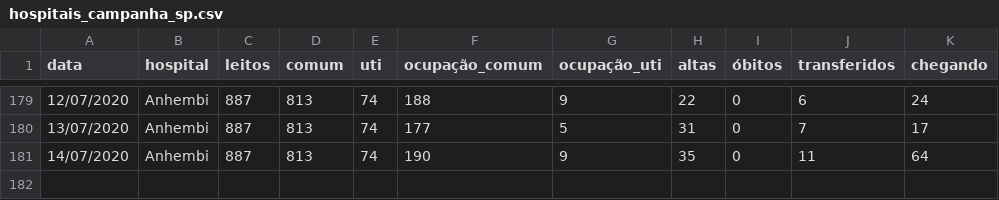
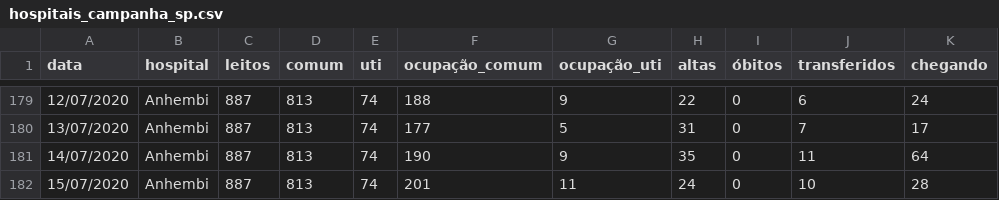
Before and after one commit to DaviSRodrigues/Covid-19-em-Sao-Paulo, a CSV file: dados/hospitais_campanha_sp.csv, drawn as a sheet; only a part is shown, gaps mark what is left out.

```diff
--- a/dados/hospitais_campanha_sp.csv
+++ b/dados/hospitais_campanha_sp.csv
@@ -181 +181,2 @@ data,hospital,leitos,comum,uti,ocupação_comum,ocupação_uti,altas,óbitos,tra
 14/07/2020,Anhembi,887,813,74,190,9,35,0,11,64
+15/07/2020,Anhembi,887,813,74,201,11,24,0,10,28
```
Also changed, not shown: dados/dados_cidade_sp.csv, dados/leitos_estaduais.csv, 4 other files.
